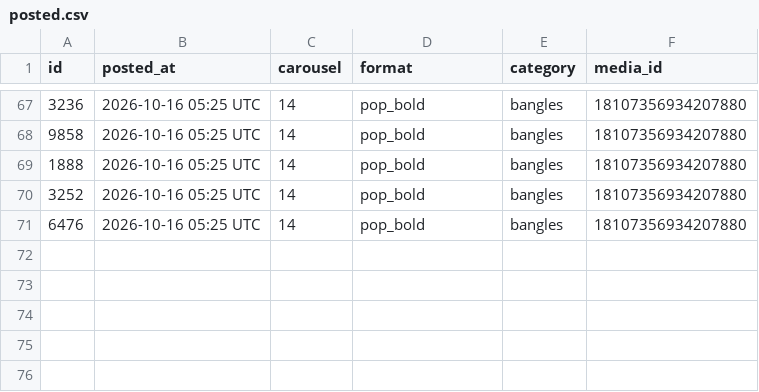
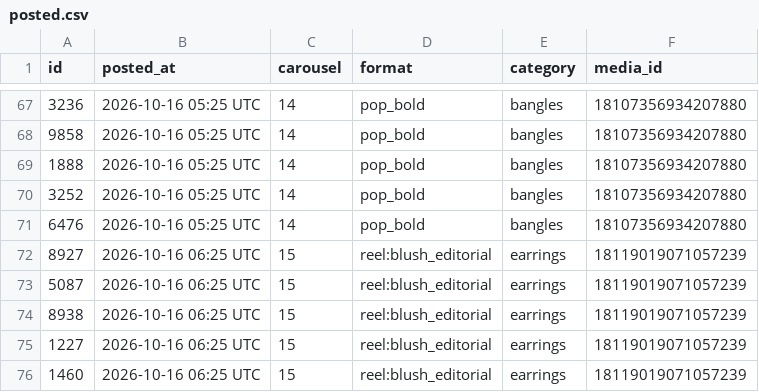
Before and after one commit to masterjewora-rgb/jewora-instagram, a CSV file: posted.csv, drawn as a sheet; only a part is shown, gaps mark what is left out; the diff names each change by its address in the sheet, - before the commit and + after, or states it on an @@ line.

```diff
--- a/posted.csv
+++ b/posted.csv
+row 72: 8927 | 2026-10-16 06:25 UTC | 15 | reel:blush_editorial | earrings | 18119019071057239
+row 73: 5087 | 2026-10-16 06:25 UTC | 15 | reel:blush_editorial | earrings | 18119019071057239
+row 74: 8938 | 2026-10-16 06:25 UTC | 15 | reel:blush_editorial | earrings | 18119019071057239
+row 75: 1227 | 2026-10-16 06:25 UTC | 15 | reel:blush_editorial | earrings | 18119019071057239
+row 76: 1460 | 2026-10-16 06:25 UTC | 15 | reel:blush_editorial | earrings | 18119019071057239
```
Also changed, not shown: 1 other file.
